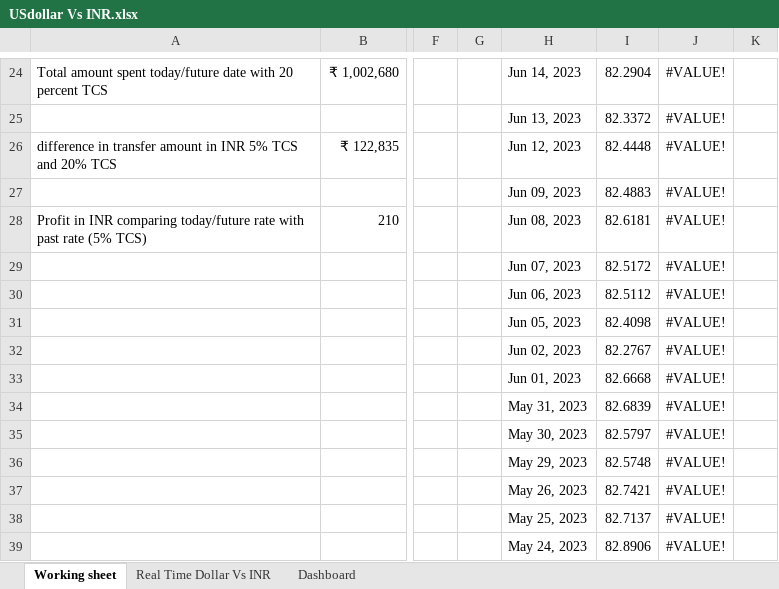
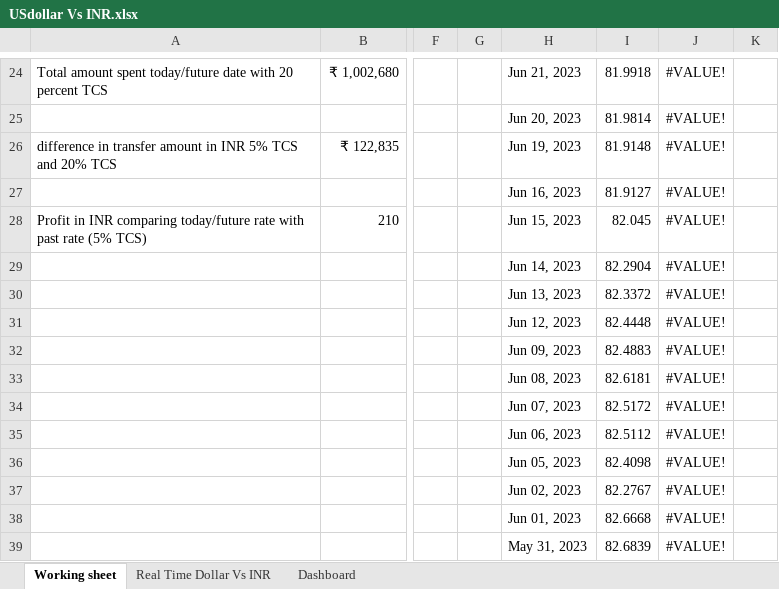
Before and after one commit to ASHISHRANJAN95/US-dollar-Vs-INR-excel-project, an Excel workbook: USdollar Vs INR.xlsx, sheet Working sheet, drawn as a sheet; only a part is shown, gaps mark what is left out; values as stored, in another font and other column widths than the file's, no borders; charts and pictures not drawn; the diff covers the shown part only; the diff names each change by its address in the sheet, - before the commit and + after, or states it on an @@ line.

```diff
--- a/USdollar Vs INR.xlsx (sheet Working sheet)
+++ b/USdollar Vs INR.xlsx (sheet Working sheet)
-H24: Jun 14, 2023
+H24: Jun 21, 2023
-I24: 82.2904
+I24: 81.9918
-H25: Jun 13, 2023
+H25: Jun 20, 2023
-I25: 82.3372
+I25: 81.9814
-H26: Jun 12, 2023
+H26: Jun 19, 2023
-I26: 82.4448
+I26: 81.9148
-H27: Jun 09, 2023
+H27: Jun 16, 2023
-I27: 82.4883
+I27: 81.9127
-H28: Jun 08, 2023
+H28: Jun 15, 2023
-I28: 82.6181
+I28: 82.045
-H29: Jun 07, 2023
+H29: Jun 14, 2023
-I29: 82.5172
+I29: 82.2904
-H30: Jun 06, 2023
+H30: Jun 13, 2023
-I30: 82.5112
+I30: 82.3372
-H31: Jun 05, 2023
+H31: Jun 12, 2023
-I31: 82.4098
+I31: 82.4448
-H32: Jun 02, 2023
+H32: Jun 09, 2023
-I32: 82.2767
+I32: 82.4883
-H33: Jun 01, 2023
+H33: Jun 08, 2023
-I33: 82.6668
+I33: 82.6181
-H34: May 31, 2023
+H34: Jun 07, 2023
-I34: 82.6839
+I34: 82.5172
-H35: May 30, 2023
+H35: Jun 06, 2023
-I35: 82.5797
+I35: 82.5112
-H36: May 29, 2023
+H36: Jun 05, 2023
-I36: 82.5748
+I36: 82.4098
-H37: May 26, 2023
+H37: Jun 02, 2023
-I37: 82.7421
+I37: 82.2767
-H38: May 25, 2023
+H38: Jun 01, 2023
-I38: 82.7137
+I38: 82.6668
-H39: May 24, 2023
+H39: May 31, 2023
-I39: 82.8906
+I39: 82.6839
```
Also changed, not shown: 14 added rows, 14 removed rows, 49 edited cells and cell formats elsewhere in this sheet, sheet Real Time Dollar Vs INR, sheet Dashboard, formulas that keep their value, charts or pictures.
